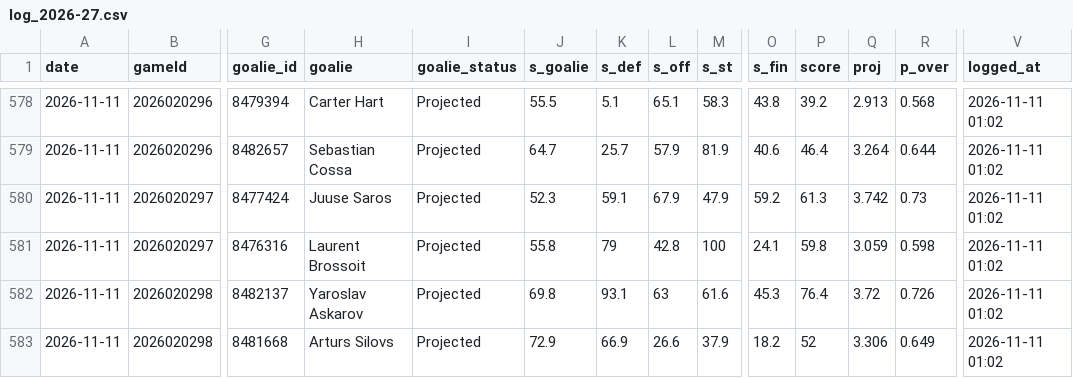
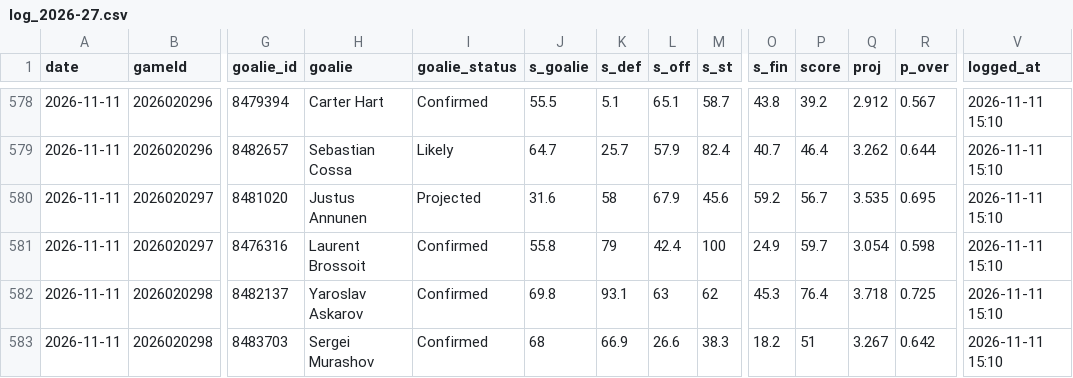
Before and after one commit to Johnbrick123/nhl-unders, a CSV file: monitor/log_2026-27.csv, drawn as a sheet; only a part is shown, gaps mark what is left out; the diff covers the shown part only; the diff names each change by its address in the sheet, - before the commit and + after, or states it on an @@ line.

```diff
--- a/monitor/log_2026-27.csv
+++ b/monitor/log_2026-27.csv
-I578 (goalie_status): Projected
+I578 (goalie_status): Confirmed
-M578 (s_st): 58.3
+M578 (s_st): 58.7
-Q578 (proj): 2.913
+Q578 (proj): 2.912
-R578 (p_over): 0.568
+R578 (p_over): 0.567
-V578:V583 (logged_at): 2026-11-11 01:02
+V578:V583 (logged_at): 2026-11-11 15:10
-I579 (goalie_status): Projected
+I579 (goalie_status): Likely
-M579 (s_st): 81.9
+M579 (s_st): 82.4
-O579 (s_fin): 40.6
+O579 (s_fin): 40.7
-Q579 (proj): 3.264
+Q579 (proj): 3.262
-G580 (goalie_id): 8477424
+G580 (goalie_id): 8481020
-H580 (goalie): Juuse Saros
+H580 (goalie): Justus Annunen
-J580 (s_goalie): 52.3
+J580 (s_goalie): 31.6
-K580 (s_def): 59.1
+K580 (s_def): 58
-M580 (s_st): 47.9
+M580 (s_st): 45.6
-P580 (score): 61.3
+P580 (score): 56.7
-Q580 (proj): 3.742
+Q580 (proj): 3.535
-R580 (p_over): 0.73
+R580 (p_over): 0.695
-I581:I583 (goalie_status): Projected
+I581:I583 (goalie_status): Confirmed
-L581 (s_off): 42.8
+L581 (s_off): 42.4
-O581 (s_fin): 24.1
+O581 (s_fin): 24.9
-P581 (score): 59.8
+P581 (score): 59.7
-Q581 (proj): 3.059
+Q581 (proj): 3.054
-M582 (s_st): 61.6
+M582 (s_st): 62
-Q582 (proj): 3.72
+Q582 (proj): 3.718
-R582 (p_over): 0.726
+R582 (p_over): 0.725
-G583 (goalie_id): 8481668
+G583 (goalie_id): 8483703
-H583 (goalie): Arturs Silovs
+H583 (goalie): Sergei Murashov
-J583 (s_goalie): 72.9
+J583 (s_goalie): 68
-M583 (s_st): 37.9
+M583 (s_st): 38.3
-P583 (score): 52
+P583 (score): 51
-Q583 (proj): 3.306
+Q583 (proj): 3.267
-R583 (p_over): 0.649
+R583 (p_over): 0.642
```
Also changed, not shown: 38 edited cells elsewhere in this file, 4 other files.
